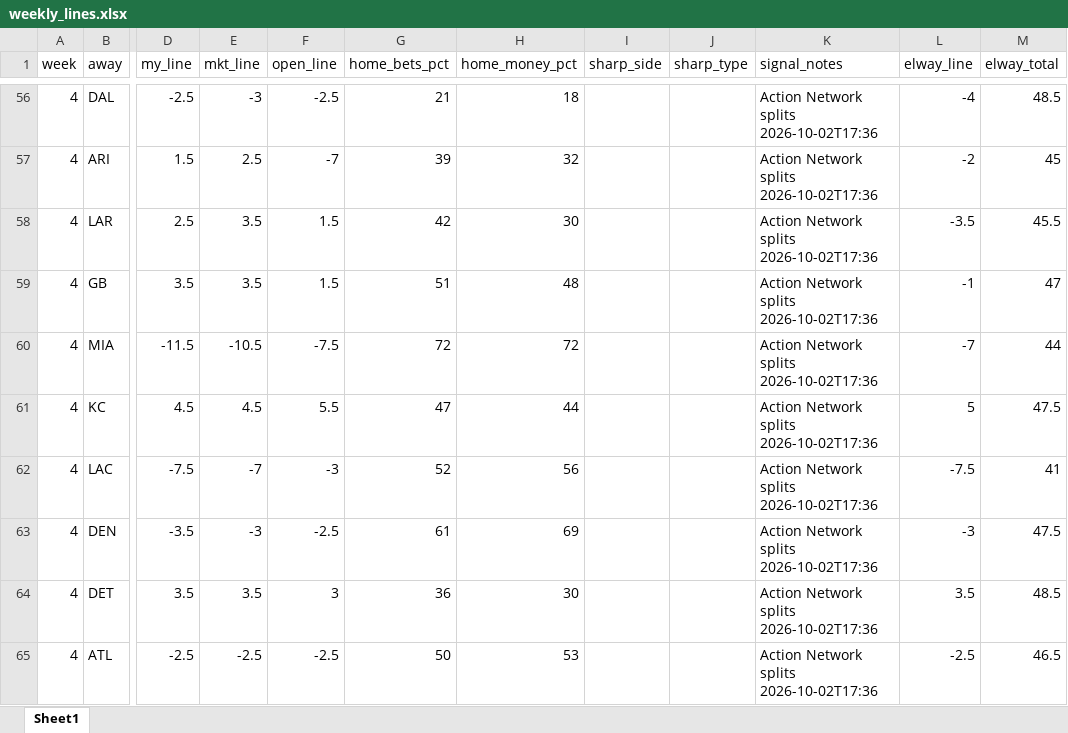
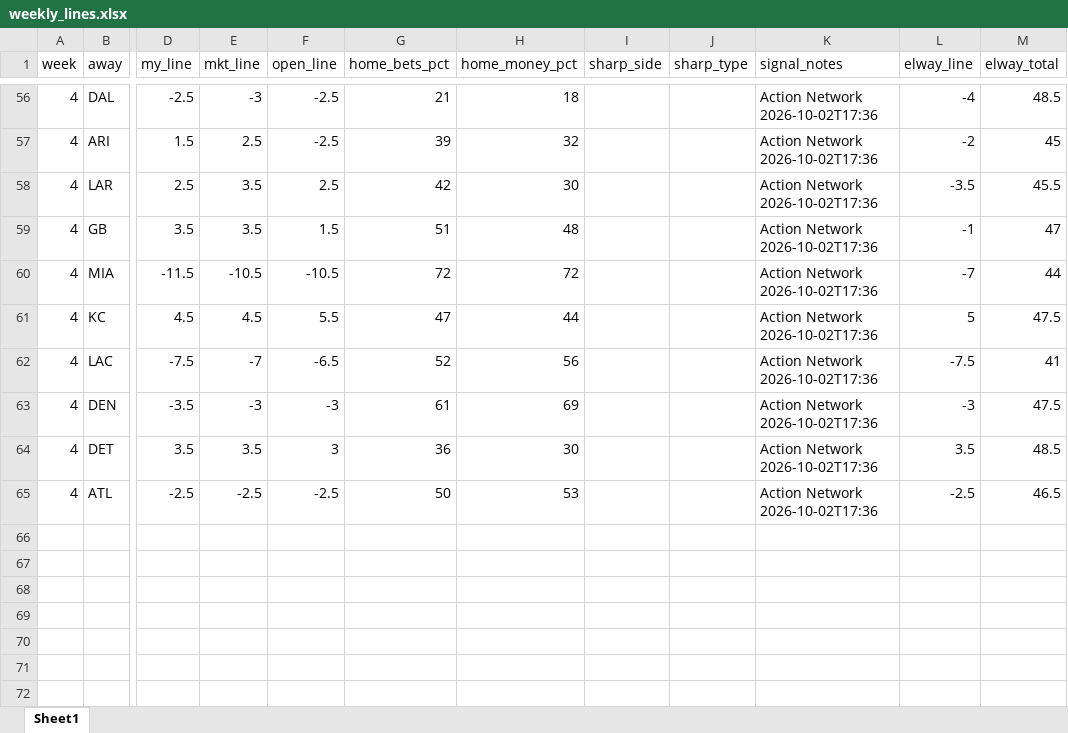
Before and after one commit to jutes16/fantasy_gpx, an Excel workbook: nfl_model/data/weekly_lines.xlsx, sheet Sheet1, drawn as a sheet; only a part is shown, gaps mark what is left out; values as stored, in another font and other column widths than the file's, no borders; the diff covers the shown part only; the diff names each change by its address in the sheet, - before the commit and + after, or states it on an @@ line.

```diff
--- a/nfl_model/data/weekly_lines.xlsx (sheet Sheet1)
+++ b/nfl_model/data/weekly_lines.xlsx (sheet Sheet1)
-K56:K65 (signal_notes): Action Network splits 2026-10-02T17:36
+K56:K65 (signal_notes): Action Network 2026-10-02T17:36
-F57 (open_line): -7
+F57 (open_line): -2.5
-F58 (open_line): 1.5
+F58 (open_line): 2.5
-F60 (open_line): -7.5
+F60 (open_line): -10.5
-F62 (open_line): -3
+F62 (open_line): -6.5
-F63 (open_line): -2.5
+F63 (open_line): -3
```
Also changed, not shown: 57 edited cells elsewhere in this sheet, 6 other files.
